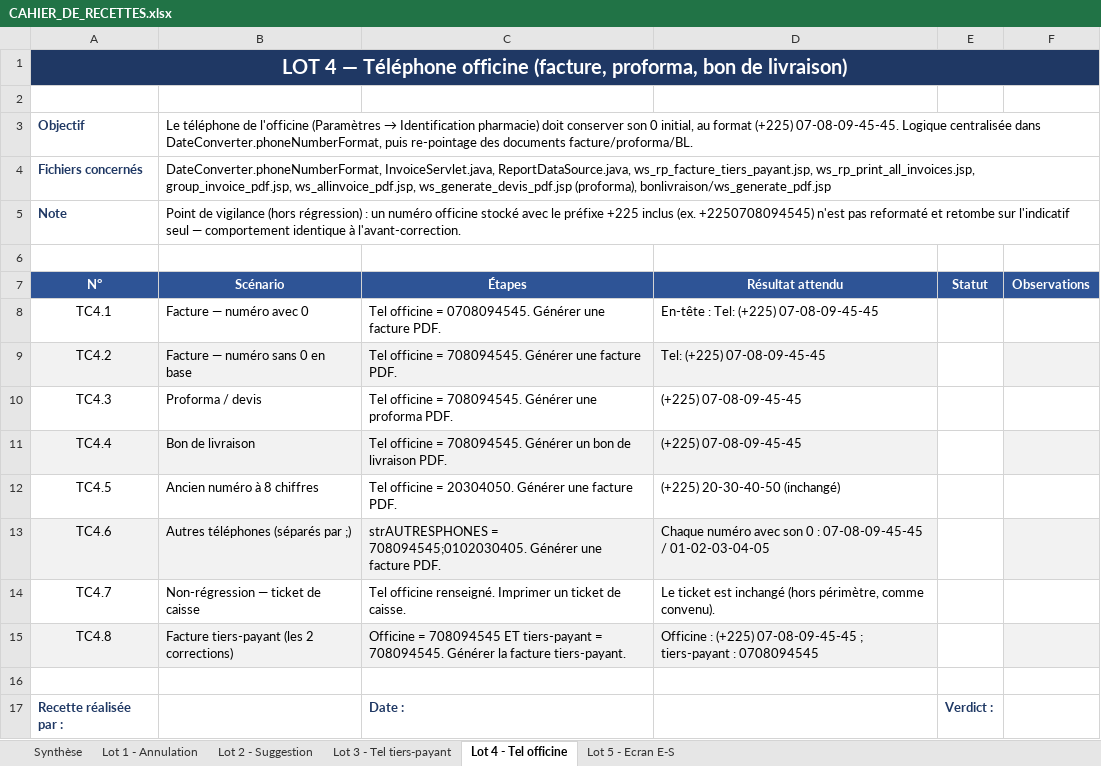
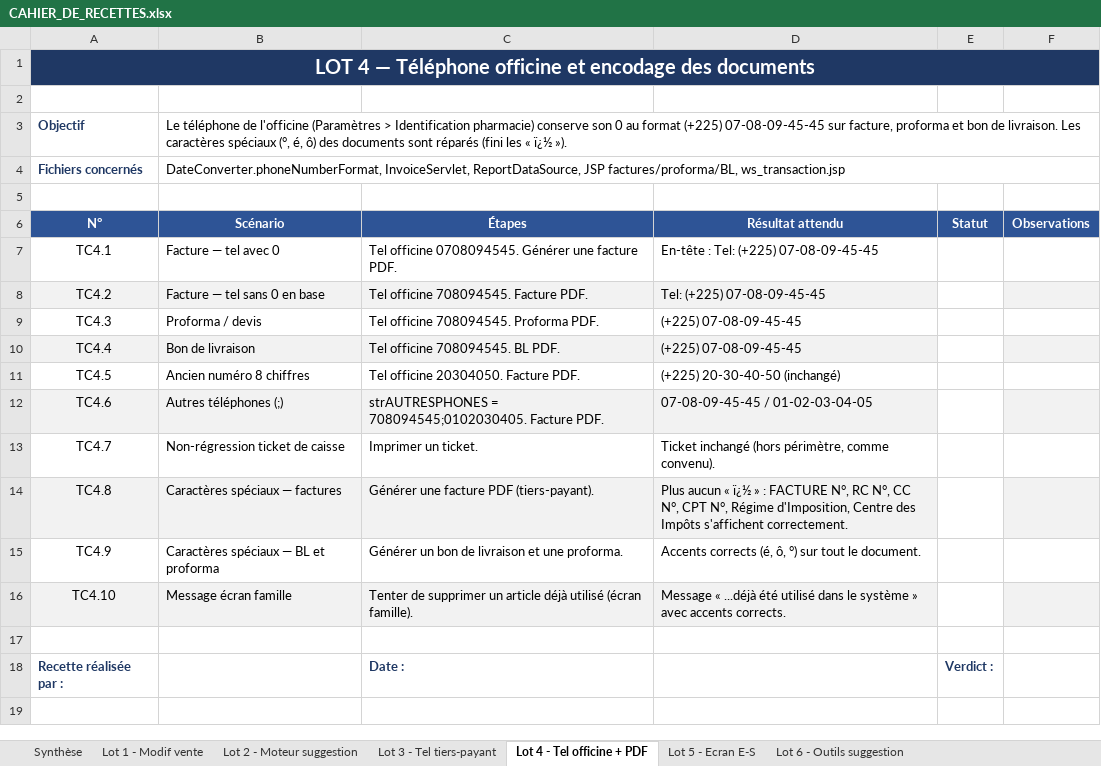
Before and after one commit to airm5500/prestige, an Excel workbook: docs/CAHIER_DE_RECETTES.xlsx, sheet Lot 4 - Tel officine + PDF, drawn as a sheet; values as stored, in another font and other column widths than the file's, no borders; removed rows and columns are numbered as before the commit, all else as after; the diff names each change by its address in the sheet, - before the commit and + after, or states it on an @@ line.

```diff
--- a/docs/CAHIER_DE_RECETTES.xlsx (sheet Lot 4 - Tel officine + PDF)
+++ b/docs/CAHIER_DE_RECETTES.xlsx (sheet Lot 4 - Tel officine + PDF)
-sheet tab: Lot 1 - Annulation
+sheet tab: Lot 1 - Modif vente
-sheet tab: Lot 2 - Suggestion
+sheet tab: Lot 2 - Moteur suggestion
-sheet tab: Lot 4 - Tel officine
+sheet tab: Lot 4 - Tel officine + PDF
+sheet tab: Lot 6 - Outils suggestion
-A1 (N°): …Téléphone officine (facture, proforma, bon de livraison)
+A1 (N°): …Téléphone officine et encodage des documents
@@ B3 (Scénario): …l'officine (Paramètres → Identification pharmacie) doit conserver son 0 initial, au format (+225) 07-08-09-45-45. Logique centralisée dans DateConverter.phoneNumberFormat, puis re-pointage des documents facture/proforma/BL. → …l'officine (Paramètres > Identification pharmacie) conserve son 0 au format (+225) 07-08-09-45-45 sur facture, proforma et bon de livraison. Les caractères spéciaux (°, é, ô) des documents sont réparés (fini les « ï¿½ »). @@
-B4 (Scénario): DateConverter.phoneNumberFormat, InvoiceServlet.java, ReportDataSource.java, ws_rp_facture_tiers_payant.jsp, ws_rp_print_all_invoices.jsp, group_invoice_pdf.jsp, ws_allinvoice_pdf.jsp, ws_generate_devis_pdf.jsp (proforma), bonlivraison/ws_generate_pdf.jsp
+B4 (Scénario): DateConverter.phoneNumberFormat, InvoiceServlet, ReportDataSource, JSP factures/proforma/BL, ws_transaction.jsp
-row 5: Note | Point de vigilance (hors régression) : un numéro officine stocké avec le préfixe +225 inclus (ex. +2250708094545) n'est pas reformaté et retombe sur l'indicatif seul — comportement identique à l'avant-correction.
-B7 (Scénario): Facture — numéro avec 0
+B7 (Scénario): Facture — tel avec 0
-C7 (Étapes): Tel officine = 0708094545. Générer…
+C7 (Étapes): Tel officine 0708094545. Générer…
-B8 (Scénario): Facture — numéro sans 0 en base
+B8 (Scénario): Facture — tel sans 0 en base
-C8 (Étapes): Tel officine = 708094545. Générer une facture PDF.
+C8 (Étapes): Tel officine 708094545. Facture PDF.
-C9 (Étapes): Tel officine = 708094545. Générer une proforma PDF.
+C9 (Étapes): Tel officine 708094545. Proforma PDF.
-C10 (Étapes): Tel officine = 708094545. Générer un bon de livraison PDF.
+C10 (Étapes): Tel officine 708094545. BL PDF.
-B11 (Scénario): Ancien numéro à 8 chiffres
+B11 (Scénario): Ancien numéro 8 chiffres
-C11 (Étapes): Tel officine = 20304050. Générer une facture PDF.
+C11 (Étapes): Tel officine 20304050. Facture PDF.
-B12 (Scénario): Autres téléphones (séparés par ;)
+B12 (Scénario): Autres téléphones (;)
-C12 (Étapes): …= 708094545;0102030405. Générer une facture PDF.
+C12 (Étapes): …= 708094545;0102030405. Facture PDF.
-D12 (Résultat attendu): Chaque numéro avec son 0 : 07-08-09-45-45 / 01-02-03-04-05
+D12 (Résultat attendu): 07-08-09-45-45 / 01-02-03-04-05
-B13 (Scénario): Non-régression — ticket de caisse
+B13 (Scénario): Non-régression ticket de caisse
-C13 (Étapes): Tel officine renseigné. Imprimer un ticket de caisse.
+C13 (Étapes): Imprimer un ticket.
-D13 (Résultat attendu): Le ticket est inchangé (hors…
+D13 (Résultat attendu): Ticket inchangé (hors…
-B14 (Scénario): Facture tiers-payant (les 2 corrections)
+B14 (Scénario): Caractères spéciaux — factures
-C14 (Étapes): Officine = 708094545 ET tiers-payant = 708094545. Générer la facture tiers-payant.
+C14 (Étapes): Générer une facture PDF (tiers-payant).
-D14 (Résultat attendu): Officine : (+225) 07-08-09-45-45 ; tiers-payant : 0708094545
+D14 (Résultat attendu): Plus aucun « ï¿½ » : FACTURE N°, RC N°, CC N°, CPT N°, Régime d'Imposition, Centre des Impôts s'affichent correctement.
+row 15: TC4.9 | Caractères spéciaux — BL et proforma | Générer un bon de livraison et une proforma. | Accents corrects (é, ô, °) sur tout le document.
+row 16: TC4.10 | Message écran famille | Tenter de supprimer un article déjà utilisé (écran famille). | Message « ...déjà été utilisé dans le système » avec accents corrects.
```
Also changed, not shown: sheet Lot 5 - Ecran E-S, sheet Lot 1 - Modif vente, sheet Lot 2 - Moteur suggestion, sheet Synthèse, sheet Lot 3 - Tel tiers-payant.
